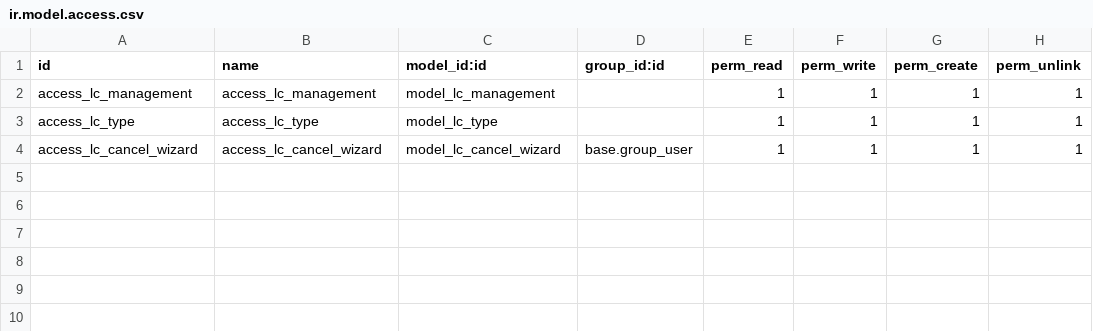
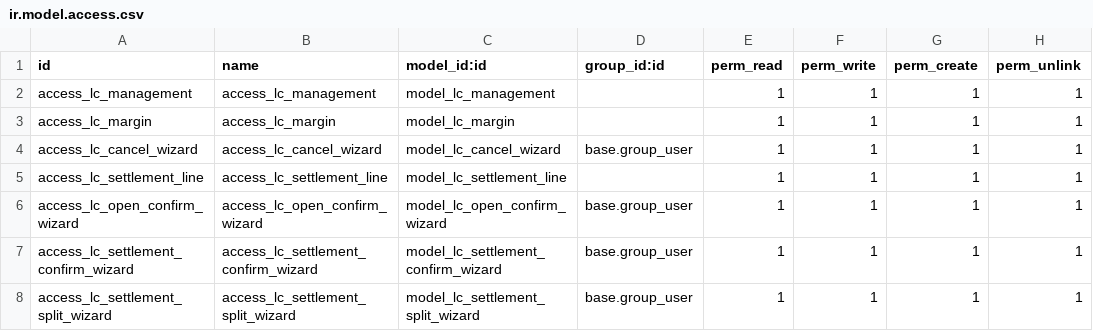
Before and after one commit to Walletbirr/ERP_system-Odoo, a CSV file: addons/lc_management/security/ir.model.access.csv, drawn as a sheet.

```diff
--- a/addons/lc_management/security/ir.model.access.csv
+++ b/addons/lc_management/security/ir.model.access.csv
@@ -2,3 +2,7 @@ id,name,model_id:id,group_id:id,perm_read,perm_write,perm_create,perm_unlink
 access_lc_management,access_lc_management,model_lc_management,,1,1,1,1
-access_lc_type,access_lc_type,model_lc_type,,1,1,1,1
+access_lc_margin,access_lc_margin,model_lc_margin,,1,1,1,1
 access_lc_cancel_wizard,access_lc_cancel_wizard,model_lc_cancel_wizard,base.group_user,1,1,1,1
+access_lc_settlement_line,access_lc_settlement_line,model_lc_settlement_line,,1,1,1,1
+access_lc_open_confirm_wizard,access_lc_open_confirm_wizard,model_lc_open_confirm_wizard,base.group_user,1,1,1,1
+access_lc_settlement_confirm_wizard,access_lc_settlement_confirm_wizard,model_lc_settlement_confirm_wizard,base.group_user,1,1,1,1
+access_lc_settlement_split_wizard,access_lc_settlement_split_wizard,model_lc_settlement_split_wizard,base.group_user,1,1,1,1
```
Also changed, not shown: 26 other files.
